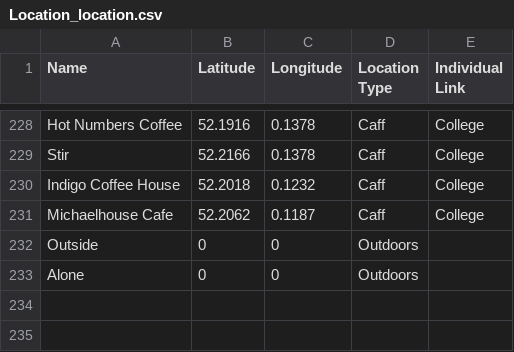
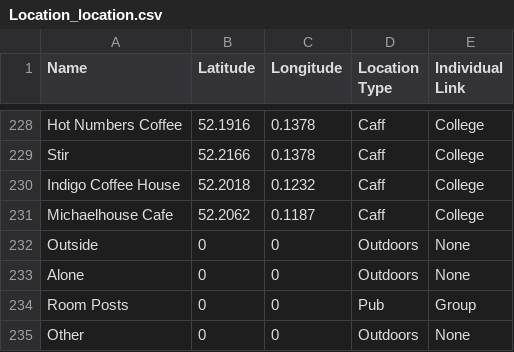
Before and after one commit to JPrince321/FreshersFluCambridge, a CSV file: Location_location.csv, drawn as a sheet; only a part is shown, gaps mark what is left out.

```diff
--- a/Location_location.csv
+++ b/Location_location.csv
@@ -231,3 +231,5 @@ Indigo Coffee House,52.2018,0.1232,Caff,College
 Michaelhouse Cafe,52.2062,0.1187,Caff,College
-Outside,0,0,Outdoors,
-Alone,0,0,Outdoors,
+Outside,0,0,Outdoors,None
+Alone,0,0,Outdoors,None
+Room Posts,0,0,Pub,Group
+Other,0,0,Outdoors,None
```
Also changed, not shown: Location_popularity.csv, 8 other files.
